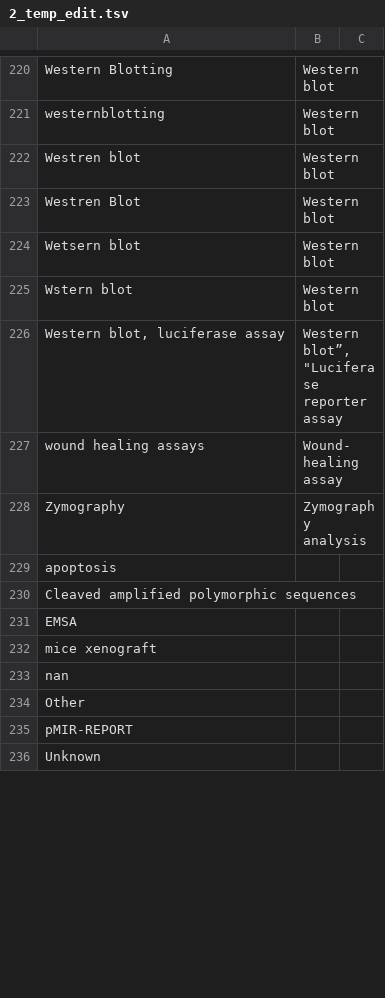
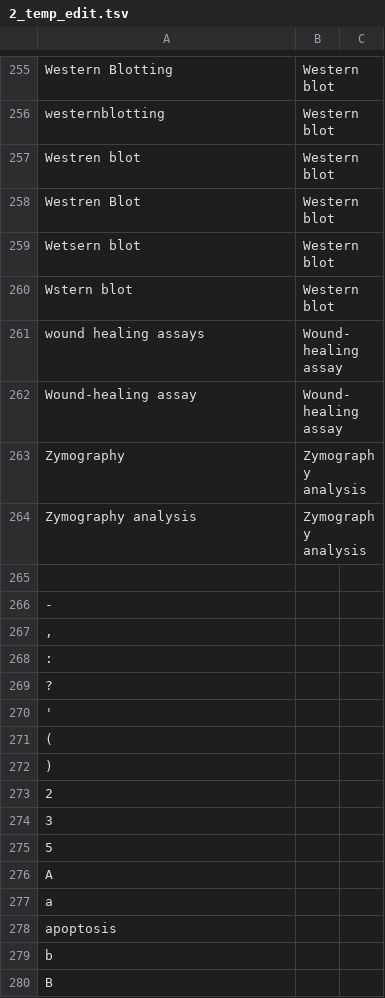
Before and after one commit to jricardo-um/mirtarbase-importing, a TSV file: 0_scripts/2_temp_edit.tsv, drawn as a sheet; only a part is shown, gaps mark what is left out; the shorter side is filled out with more unchanged rows; the diff covers the shown part only.

```diff
--- a/0_scripts/2_temp_edit.tsv
+++ b/0_scripts/2_temp_edit.tsv
@@ -225,5 +260,21 @@ Wetsern blot	Western blot
 Wstern blot	Western blot	
-Western blot, luciferase assay	Western blot”, "Luciferase reporter assay	
 wound healing assays	Wound-healing assay	
+Wound-healing assay	Wound-healing assay	
 Zymography	Zymography analysis	
+Zymography analysis	Zymography analysis	
+ 		
+-		
+,		
+:		
+?		
+'		
+(		
+)		
+2		
+3		
+5		
+A		
+a		
 apoptosis		
+b		
+B		
```
Also changed, not shown: 71 added rows, 1 moved row and 2 edited cells elsewhere in this file, 15 other files.
